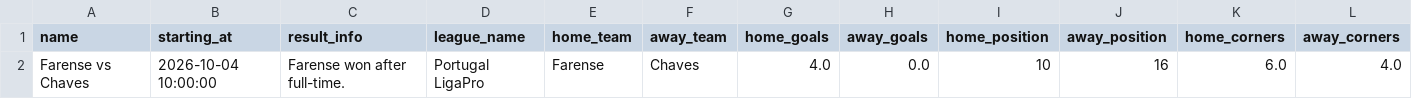
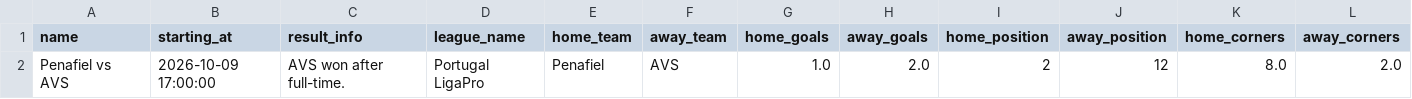
Before and after one commit to aimidas1/pinnacle_bet365_odds_data, a CSV file: data/season_2026/ligas/Portugal_LigaPro_2026-2027.csv, drawn as a sheet; only a part is shown; removed rows and columns are numbered as before the commit, all else as after; rows hold the shown columns only; the diff names each change by its address in the sheet, - before the commit and + after, or states it on an @@ line.

Commit message:
Atualizando data/season_2026/ligas/Portugal_LigaPro_2026-2027.csv via script

```diff
--- a/data/season_2026/ligas/Portugal_LigaPro_2026-2027.csv
+++ b/data/season_2026/ligas/Portugal_LigaPro_2026-2027.csv
-row 2: Farense vs Chaves | 2026-10-04 10:00:00 | Farense won after full-time. | Portugal LigaPro | Farense | Chaves | 4.0 | 0.0 | 10 | 16 | 6.0 | 4.0
+row 2: Penafiel vs AVS | 2026-10-09 17:00:00 | AVS won after full-time. | Portugal LigaPro | Penafiel | AVS | 1.0 | 2.0 | 2 | 12 | 8.0 | 2.0
```
